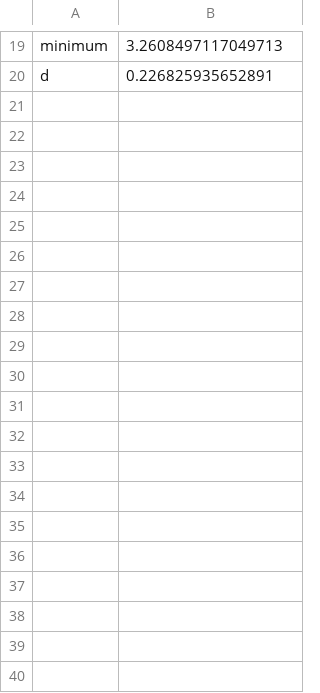
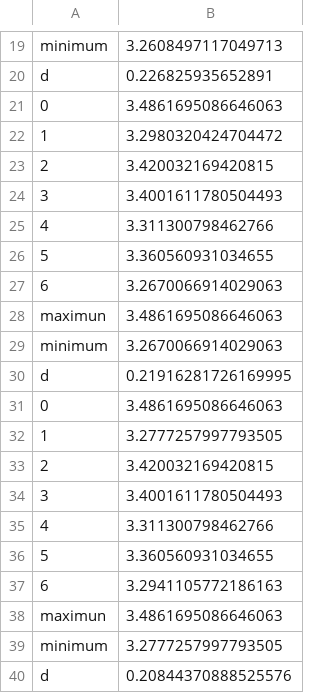
Before and after one commit to WhiteDLee/regionLabelCluster, a CSV file: example/resultFileLINE.csv, drawn as a sheet; only a part is shown, gaps mark what is left out; the diff covers the shown part only.

```diff
--- a/example/resultFileLINE.csv
+++ b/example/resultFileLINE.csv
@@ -20 +20,21 @@ minimum,3.2608497117049713
 d,0.226825935652891
+0,3.4861695086646063
+1,3.2980320424704472
+2,3.420032169420815
+3,3.4001611780504493
+4,3.311300798462766
+5,3.360560931034655
+6,3.2670066914029063
+maximun,3.4861695086646063
+minimum,3.2670066914029063
+d,0.21916281726169995
+0,3.4861695086646063
+1,3.2777257997793505
+2,3.420032169420815
+3,3.4001611780504493
+4,3.311300798462766
+5,3.360560931034655
+6,3.2941105772186163
+maximun,3.4861695086646063
+minimum,3.2777257997793505
+d,0.20844370888525576
```
Also changed, not shown: 10 added rows elsewhere in this file, 5 other files.
